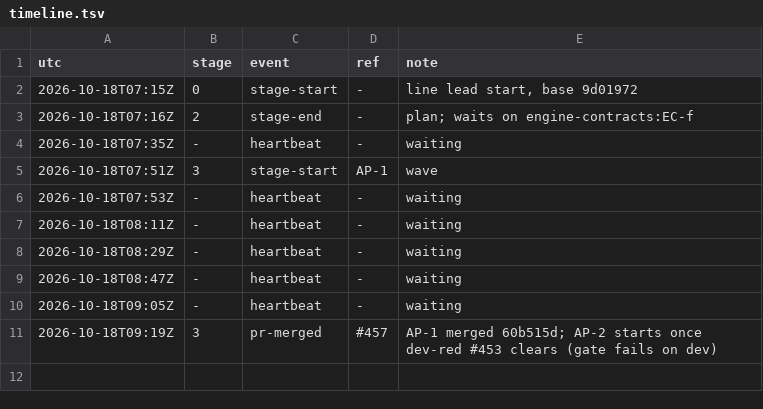
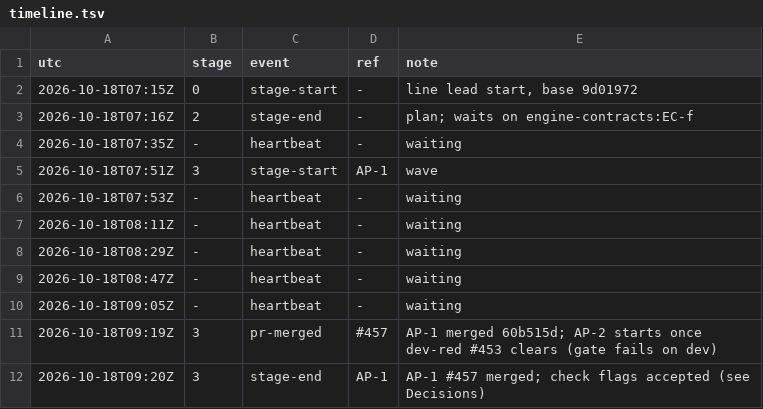
Before and after one commit to qbtrix/creative-core, a TSV file: docs/leads/animate-properties/timeline.tsv, drawn as a sheet.

Commit message:
chore(lead): animate-properties stage-end AP-1

```diff
--- a/docs/leads/animate-properties/timeline.tsv
+++ b/docs/leads/animate-properties/timeline.tsv
@@ -11 +11,2 @@ utc	stage	event	ref	note
 2026-10-18T09:19Z	3	pr-merged	#457	AP-1 merged 60b515d; AP-2 starts once dev-red #453 clears (gate fails on dev)
+2026-10-18T09:20Z	3	stage-end	AP-1	AP-1 #457 merged; check flags accepted (see Decisions)
```
Also changed, not shown: 1 other file.
